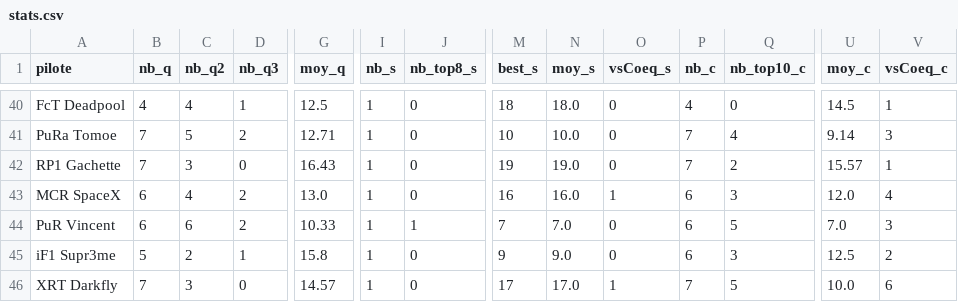
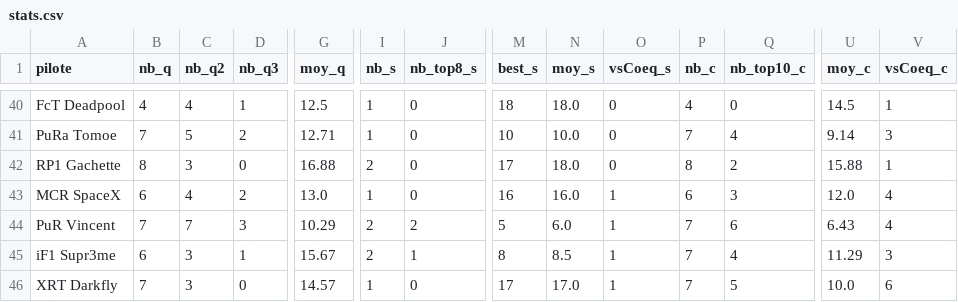
Before and after one commit to RaavenBZH/RP1_Fantasy, a CSV file: s7/stats.csv, drawn as a sheet; only a part is shown, gaps mark what is left out; the diff covers the shown part only; the diff names each change by its address in the sheet, - before the commit and + after, or states it on an @@ line.

```diff
--- a/s7/stats.csv
+++ b/s7/stats.csv
-B42 (nb_q): 7
+B42 (nb_q): 8
-G42 (moy_q): 16.43
+G42 (moy_q): 16.88
-I42 (nb_s): 1
+I42 (nb_s): 2
-M42 (best_s): 19
+M42 (best_s): 17
-N42 (moy_s): 19.0
+N42 (moy_s): 18.0
-P42 (nb_c): 7
+P42 (nb_c): 8
-U42 (moy_c): 15.57
+U42 (moy_c): 15.88
-B44 (nb_q): 6
+B44 (nb_q): 7
-C44 (nb_q2): 6
+C44 (nb_q2): 7
-D44 (nb_q3): 2
+D44 (nb_q3): 3
-G44 (moy_q): 10.33
+G44 (moy_q): 10.29
-I44:I45 (nb_s): 1
+I44:I45 (nb_s): 2
-J44 (nb_top8_s): 1
+J44 (nb_top8_s): 2
-M44 (best_s): 7
+M44 (best_s): 5
-N44 (moy_s): 7.0
+N44 (moy_s): 6.0
-O44:O45 (vsCoeq_s): 0
+O44:O45 (vsCoeq_s): 1
-P44:P45 (nb_c): 6
+P44:P45 (nb_c): 7
-Q44 (nb_top10_c): 5
+Q44 (nb_top10_c): 6
-U44 (moy_c): 7.0
+U44 (moy_c): 6.43
-V44 (vsCoeq_c): 3
+V44 (vsCoeq_c): 4
-B45 (nb_q): 5
+B45 (nb_q): 6
-C45 (nb_q2): 2
+C45 (nb_q2): 3
-G45 (moy_q): 15.8
+G45 (moy_q): 15.67
-J45 (nb_top8_s): 0
+J45 (nb_top8_s): 1
-M45 (best_s): 9
+M45 (best_s): 8
-N45 (moy_s): 9.0
+N45 (moy_s): 8.5
-Q45 (nb_top10_c): 3
+Q45 (nb_top10_c): 4
-U45 (moy_c): 12.5
+U45 (moy_c): 11.29
-V45 (vsCoeq_c): 2
+V45 (vsCoeq_c): 3
```
Also changed, not shown: 1 added row, 1 removed row and 111 edited cells elsewhere in this file, s7/sorties.csv, 1 other file.
